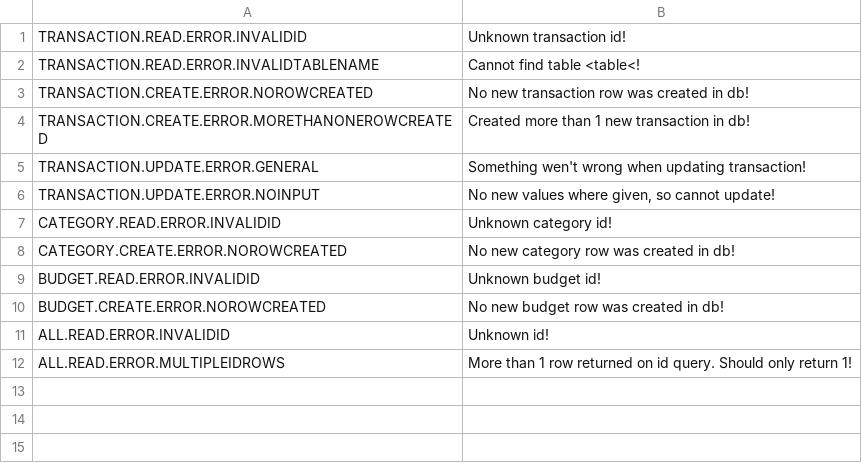
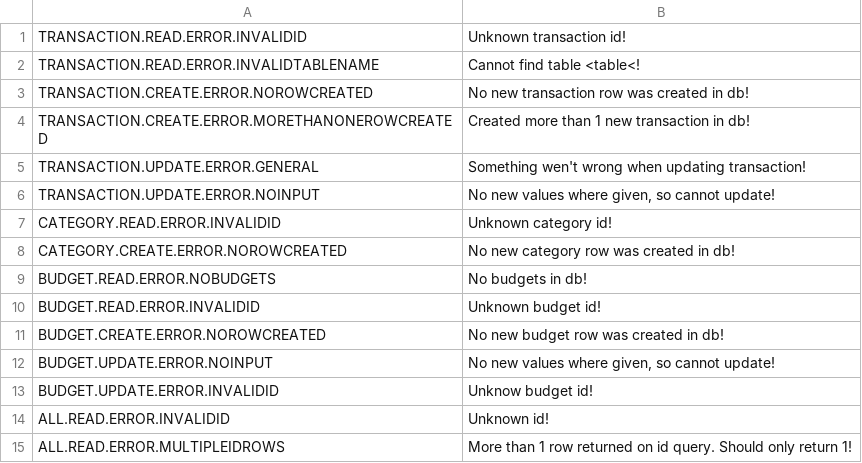
Before and after one commit to abnDK/personal-budget-2, a CSV file: src/utils/errors/Errors.csv, drawn as a sheet; the diff names each change by its address in the sheet, - before the commit and + after, or states it on an @@ line.

Commit message:
Update errors for Budget controller and service

```diff
--- a/src/utils/errors/Errors.csv
+++ b/src/utils/errors/Errors.csv
+row 9: BUDGET.READ.ERROR.NOBUDGETS | No budgets in db!
+row 12: BUDGET.UPDATE.ERROR.NOINPUT | No new values where given, so cannot update!
+row 13: BUDGET.UPDATE.ERROR.INVALIDID | Unknow budget id!
```
